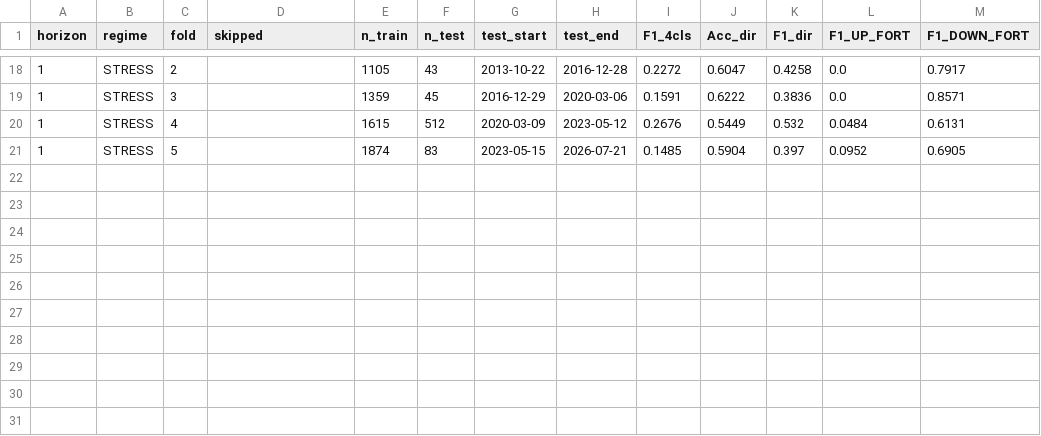
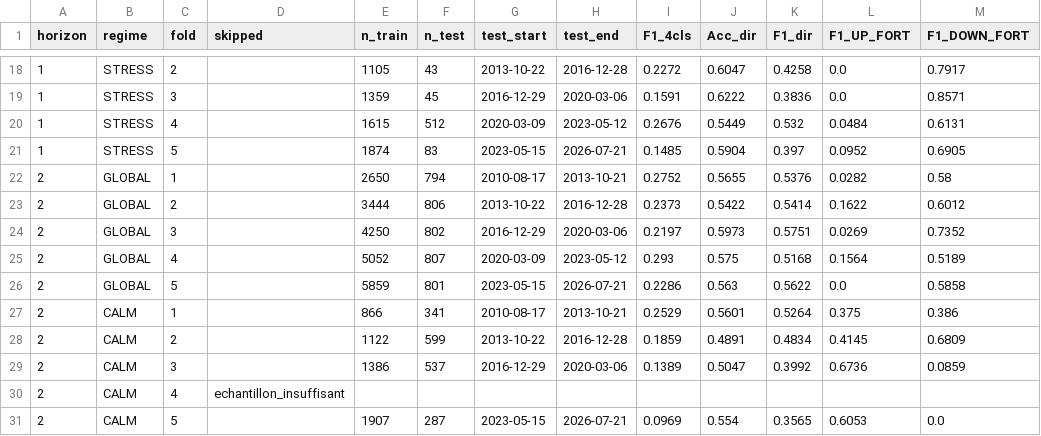
Before and after one commit to LP-D/PATRICK, a CSV file: vix_final_tft_results.csv, drawn as a sheet; only a part is shown, gaps mark what is left out.

Commit message:
Progression scan ML 30/120 — 2026-07-21 16:34

```diff
--- a/vix_final_tft_results.csv
+++ b/vix_final_tft_results.csv
@@ -21 +21,11 @@ horizon,regime,fold,skipped,n_train,n_test,test_start,test_end,F1_4cls,Acc_dir,F
 1,STRESS,5,,1874,83,2023-05-15,2026-07-21,0.1485,0.5904,0.397,0.0952,0.6905
+2,GLOBAL,1,,2650,794,2010-08-17,2013-10-21,0.2752,0.5655,0.5376,0.0282,0.58
+2,GLOBAL,2,,3444,806,2013-10-22,2016-12-28,0.2373,0.5422,0.5414,0.1622,0.6012
+2,GLOBAL,3,,4250,802,2016-12-29,2020-03-06,0.2197,0.5973,0.5751,0.0269,0.7352
+2,GLOBAL,4,,5052,807,2020-03-09,2023-05-12,0.293,0.575,0.5168,0.1564,0.5189
+2,GLOBAL,5,,5859,801,2023-05-15,2026-07-21,0.2286,0.563,0.5622,0.0,0.5858
+2,CALM,1,,866,341,2010-08-17,2013-10-21,0.2529,0.5601,0.5264,0.375,0.386
+2,CALM,2,,1122,599,2013-10-22,2016-12-28,0.1859,0.4891,0.4834,0.4145,0.6809
+2,CALM,3,,1386,537,2016-12-29,2020-03-06,0.1389,0.5047,0.3992,0.6736,0.0859
+2,CALM,4,echantillon_insuffisant,,,
+2,CALM,5,,1907,287,2023-05-15,2026-07-21,0.0969,0.554,0.3565,0.6053,0.0
```
